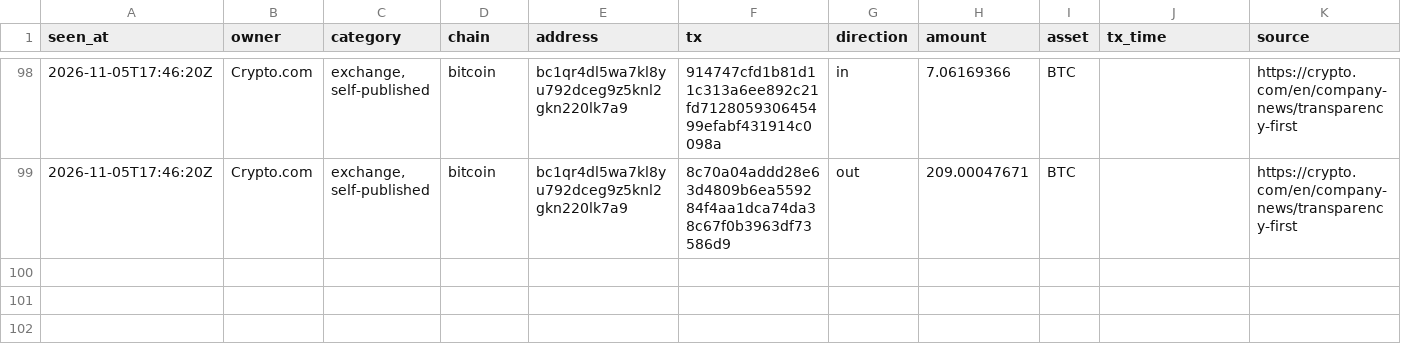
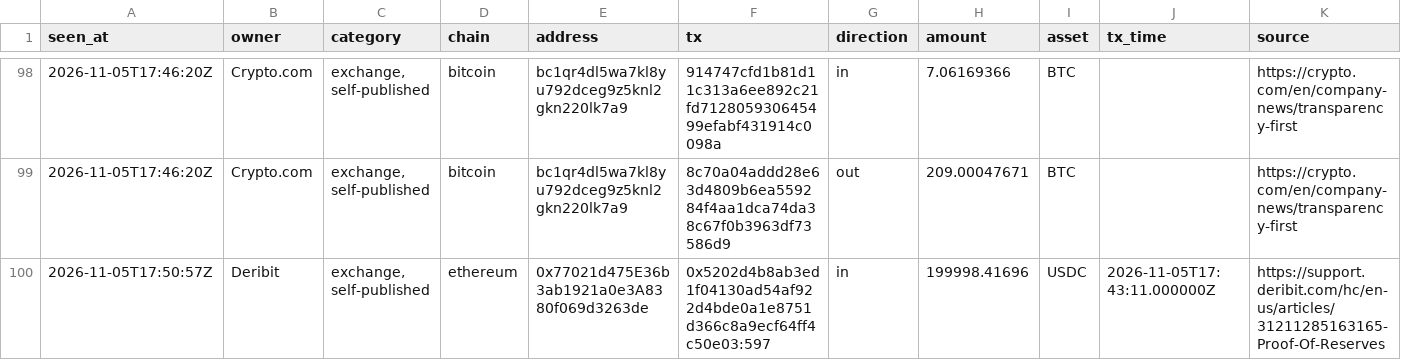
Before and after one commit to hpintojr/crypto-scanner, a CSV file: data/wallet-moves.csv, drawn as a sheet; only a part is shown, gaps mark what is left out.

```diff
--- a/data/wallet-moves.csv
+++ b/data/wallet-moves.csv
@@ -99 +99,2 @@ seen_at,owner,category,chain,address,tx,direction,amount,asset,tx_time,source
 2026-11-05T17:46:20Z,Crypto.com,"exchange, self-published",bitcoin,bc1qr4dl5wa7kl8yu792dceg9z5knl2gkn220lk7a9,8c70a04addd28e63d4809b6ea559284f4aa1dca74da38c67f0b3963df73586d9,out,209.00047671,BTC,,https://crypto.com/en/company-news/transparency-first
+2026-11-05T17:50:57Z,Deribit,"exchange, self-published",ethereum,0x77021d475E36b3ab1921a0e3A8380f069d3263de,0x5202d4b8ab3ed1f04130ad54af922d4bde0a1e8751d366c8a9ecf64ff4c50e03:597,in,199998.41696,USDC,2026-11-05T17:43:11.000000Z,https://support.deribit.com/hc/en-us/articles/31211285163165-Proof-Of-Reserves
```
Also changed, not shown: data/outcomes.csv, data/sim-trades.csv, 7 other files.
